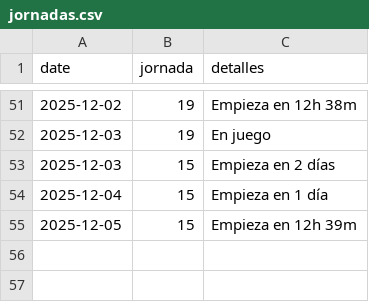
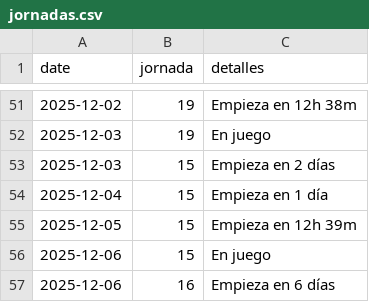
Before and after one commit to javica98/MisterFantasy_analytics, a CSV file: data/processed/jornadas.csv, drawn as a sheet; only a part is shown, gaps mark what is left out; the diff names each change by its address in the sheet, - before the commit and + after, or states it on an @@ line.

```diff
--- a/data/processed/jornadas.csv
+++ b/data/processed/jornadas.csv
+row 56: 2025-12-06 | 15 | En juego
+row 57: 2025-12-06 | 16 | Empieza en 6 días
```
Also changed, not shown: data/processed/clasificaciones.csv, data/processed/ganancias.csv.
